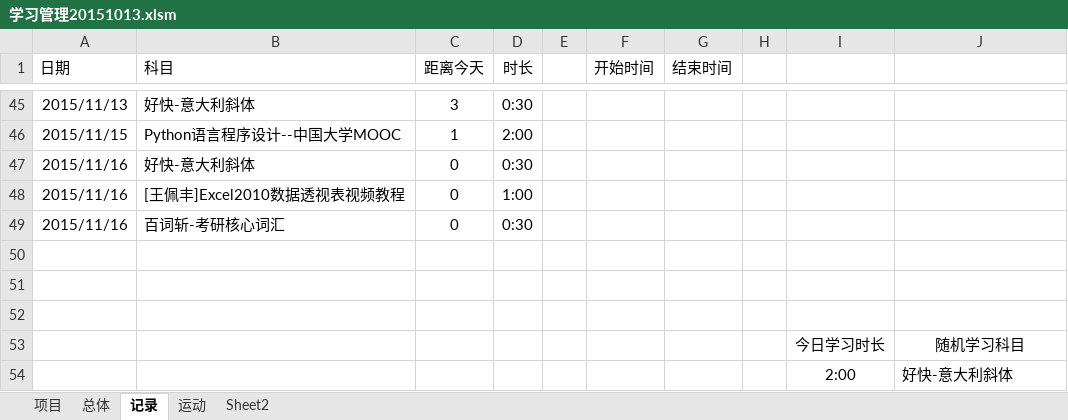
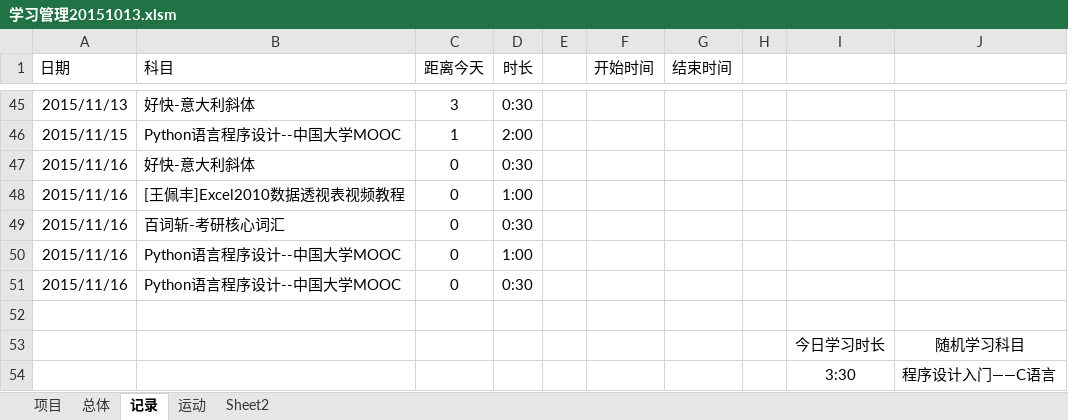
Before and after one commit to Andor-Z/My-Learning-Note, an Excel workbook: 学习管理20151013.xlsm, sheet 记录, drawn as a sheet; only a part is shown, gaps mark what is left out; values as stored, in another font and other column widths than the file's, no borders; conditional formats not drawn; removed rows and columns are numbered as before the commit, all else as after; the diff names each change by its address in the sheet, - before the commit and + after, or states it on an @@ line.

```diff
--- a/学习管理20151013.xlsm (sheet 记录)
+++ b/学习管理20151013.xlsm (sheet 记录)
-row 50: (empty)
+row 50: 2015/11/16 | Python语言程序设计--中国大学MOOC | 0 | 1:00
-row 51: (empty)
+row 51: 2015/11/16 | Python语言程序设计--中国大学MOOC | 0 | 0:30
-row 54:  |  |  |  |  |  |  |  | 2:00 | 好快-意大利斜体
+row 54:  |  |  |  |  |  |  |  | 3:30 | 程序设计入门——C语言
```
Also changed, not shown: sheet 总体.
